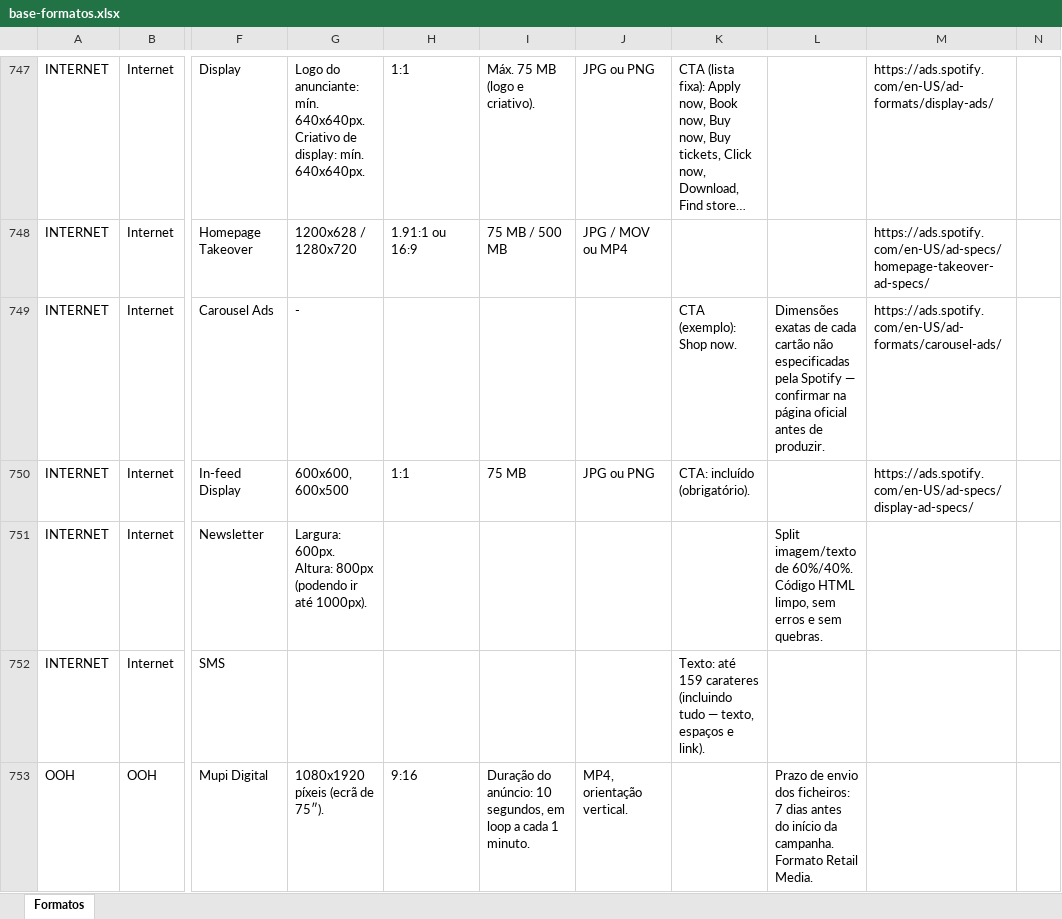
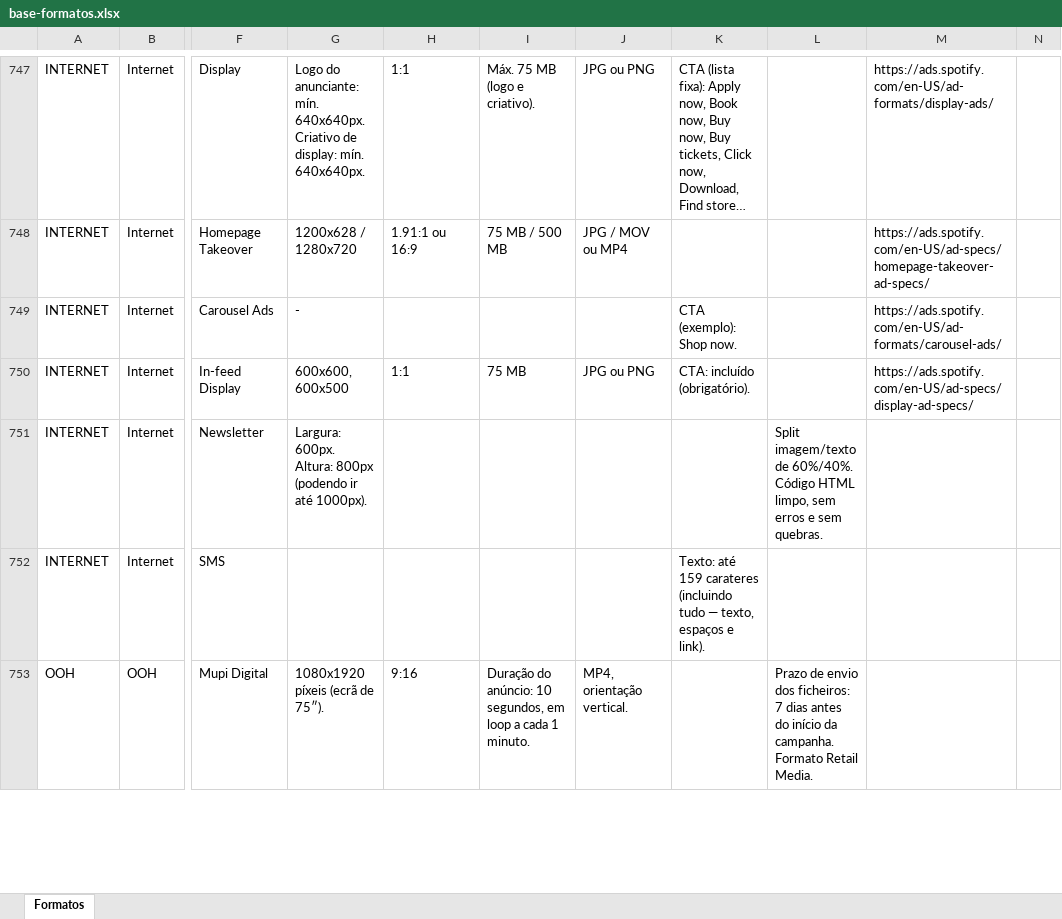
Before and after one commit to claudiarosa00/MS-Builder, an Excel workbook: data/base-formatos.xlsx, sheet Formatos, drawn as a sheet; only a part is shown, gaps mark what is left out; long unchanged cells end in …; values as stored, in another font and other column widths than the file's, no borders; the diff covers the shown part only; the diff names each change by its address in the sheet, - before the commit and + after, or states it on an @@ line.

```diff
--- a/data/base-formatos.xlsx (sheet Formatos)
+++ b/data/base-formatos.xlsx (sheet Formatos)
-L749: Dimensões exatas de cada cartão não especificadas pela Spotify — confirmar na página oficial antes de produzir.
+L749: (empty)
```
Also changed, not shown: 9 edited cells elsewhere in this sheet, data/CSBuilder_Base_Formatos.xlsx.
